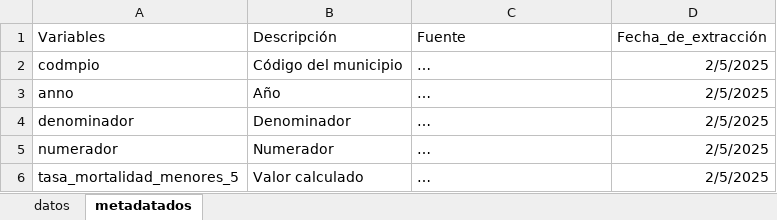
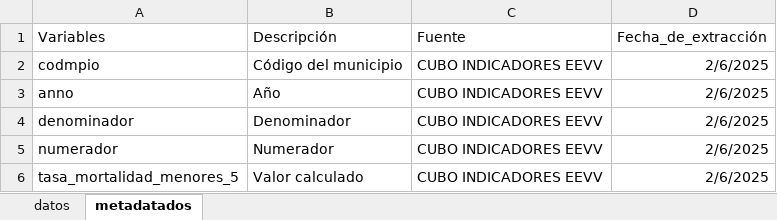
Before and after one commit to dfmendivelso10/Ninez-YA, an Excel workbook: 03_Process/YA_1.3.xlsx, sheet metadatados, drawn as a sheet; values as stored, in another font and other column widths than the file's, no borders; the diff names each change by its address in the sheet, - before the commit and + after, or states it on an @@ line.

```diff
--- a/03_Process/YA_1.3.xlsx (sheet metadatados)
+++ b/03_Process/YA_1.3.xlsx (sheet metadatados)
-C2:C6 (Fuente): …
+C2:C6 (Fuente): CUBO INDICADORES EEVV
-D2:D6 (Fecha_de_extracción): 2/5/2025
+D2:D6 (Fecha_de_extracción): 2/6/2025
```
Also changed, not shown: 02_RAW-Data/YA_1.5.xlsx, 03_Process/YA_1.4.xlsx, 29 other files.
